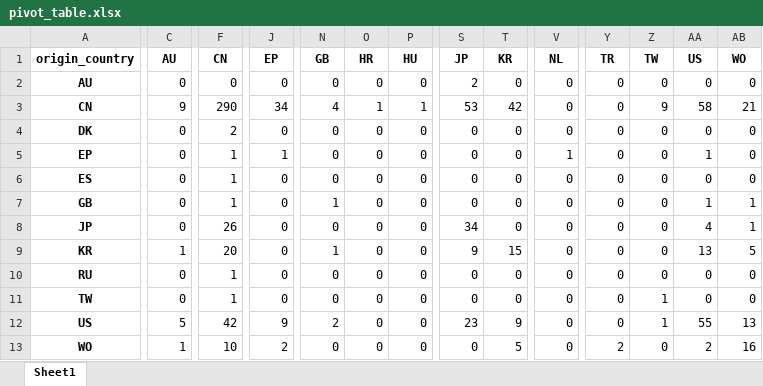
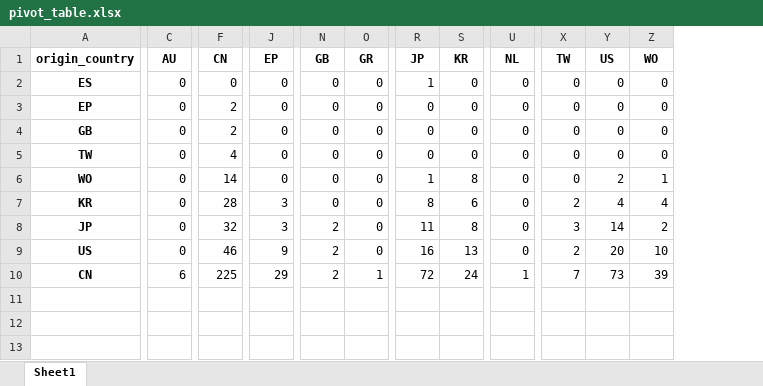
Before and after one commit to tasnim2410/technology-trend-analysis, an Excel workbook: pivot_table.xlsx, sheet Sheet1, drawn as a sheet; only a part is shown, gaps mark what is left out; values as stored, in another font and other column widths than the file's, no borders; removed rows and columns are numbered as before the commit, all else as after; rows hold the shown columns only; the diff names each change by its address in the sheet, - before the commit and + after, or states it on an @@ line.

Commit message:
added originality rate section in the main notebook

```diff
--- a/pivot_table.xlsx (sheet Sheet1)
+++ b/pivot_table.xlsx (sheet Sheet1)
-column P (HU), row 2: 0; row 5: 0; row 7: 0; row 11: 0; row 13: 0
-column Y (TR), row 2: 0; row 5: 0; row 7: 0; row 11: 0; row 13: 2
-O1: HR
+O1: GR
-A2 (origin_country): AU
+A2 (origin_country): ES
-R2 (JP): 2
+R2 (JP): 1
-row 3: CN | 9 | 290 | 34 | 4 | 1 | 1 | 53 | 42 | 0 | 0 | 9 | 58 | 21
-row 4: DK | 0 | 2 | 0 | 0 | 0 | 0 | 0 | 0 | 0 | 0 | 0 | 0 | 0
-F3 (CN): 1
+F3 (CN): 2
-J3 (EP): 1
+J3 (EP): 0
-U3 (NL): 1
+U3 (NL): 0
-Y3 (US): 1
+Y3 (US): 0
-row 6: ES | 0 | 1 | 0 | 0 | 0 | 0 | 0 | 0 | 0 | 0 | 0 | 0 | 0
-F4 (CN): 1
+F4 (CN): 2
-N4 (GB): 1
+N4 (GB): 0
-Y4 (US): 1
+Y4 (US): 0
-Z4 (WO): 1
+Z4 (WO): 0
-row 8: JP | 0 | 26 | 0 | 0 | 0 | 0 | 34 | 0 | 0 | 0 | 0 | 4 | 1
-row 9: KR | 1 | 20 | 0 | 1 | 0 | 0 | 9 | 15 | 0 | 0 | 0 | 13 | 5
-row 10: RU | 0 | 1 | 0 | 0 | 0 | 0 | 0 | 0 | 0 | 0 | 0 | 0 | 0
-F5 (CN): 1
+F5 (CN): 4
-X5 (TW): 1
+X5 (TW): 0
-row 12: US | 5 | 42 | 9 | 2 | 0 | 0 | 23 | 9 | 0 | 0 | 1 | 55 | 13
-C6 (AU): 1
+C6 (AU): 0
-F6 (CN): 10
+F6 (CN): 14
-J6 (EP): 2
+J6 (EP): 0
-R6 (JP): 0
+R6 (JP): 1
-S6 (KR): 5
+S6 (KR): 8
-Z6 (WO): 16
+Z6 (WO): 1
+row 7: KR | 0 | 28 | 3 | 0 | 0 | 8 | 6 | 0 | 2 | 4 | 4
+row 8: JP | 0 | 32 | 3 | 2 | 0 | 11 | 8 | 0 | 3 | 14 | 2
+row 9: US | 0 | 46 | 9 | 2 | 0 | 16 | 13 | 0 | 2 | 20 | 10
+row 10: CN | 6 | 225 | 29 | 2 | 1 | 72 | 24 | 1 | 7 | 73 | 39
```
Also changed, not shown: 4 other files.
